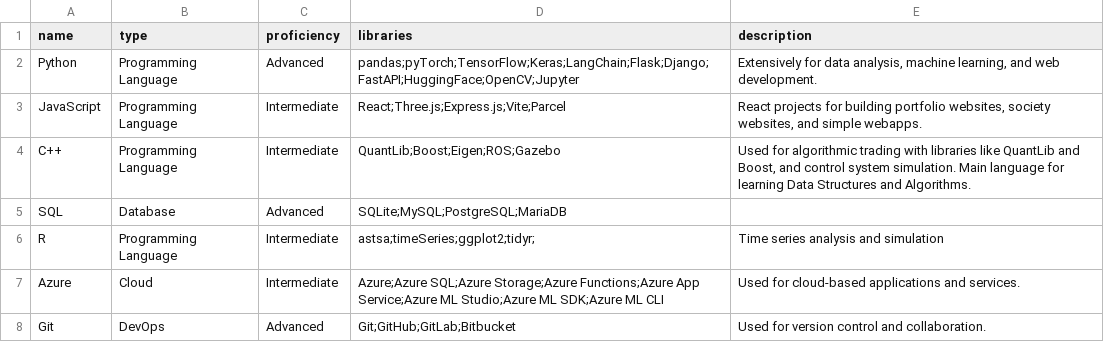
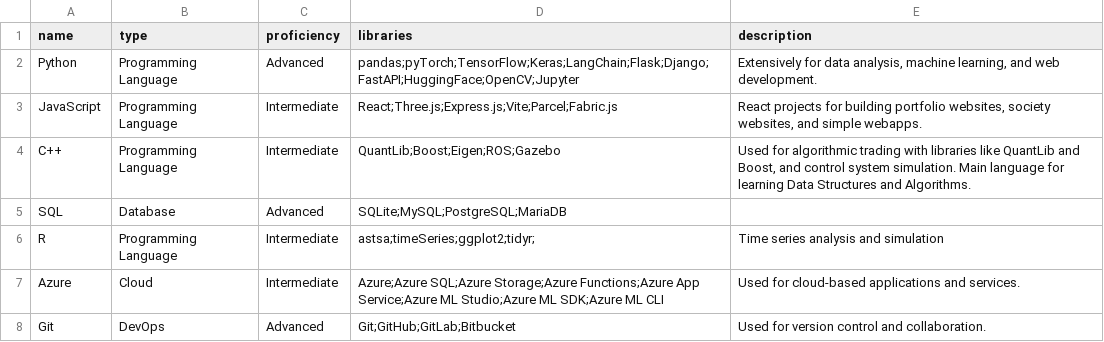
Before and after one commit to ein1le/my_portfolio, a CSV file: public/skills.csv, drawn as a sheet; only a part is shown.

```diff
--- a/public/skills.csv
+++ b/public/skills.csv
@@ -2,3 +2,3 @@ name,type,proficiency,libraries,description
 Python,Programming Language,Advanced,pandas;pyTorch;TensorFlow;Keras;LangChain;Flask;Django;FastAPI;HuggingFace;OpenCV;Jupyter, "Extensively for data analysis, machine learning, and web development."
-JavaScript,Programming Language,Intermediate,React;Three.js;Express.js;Vite;Parcel, "React projects for building portfolio websites, society websites, and simple webapps."
+JavaScript,Programming Language,Intermediate,React;Three.js;Express.js;Vite;Parcel;Fabric.js, "React projects for building portfolio websites, society websites, and simple webapps."
 C++,Programming Language,Intermediate,QuantLib;Boost;Eigen;ROS;Gazebo,"Used for algorithmic trading with libraries like QuantLib and Boost, and control system simulation. Main language for learning Data Structures and Algorithms."
```
Also changed, not shown: 1 other file.
